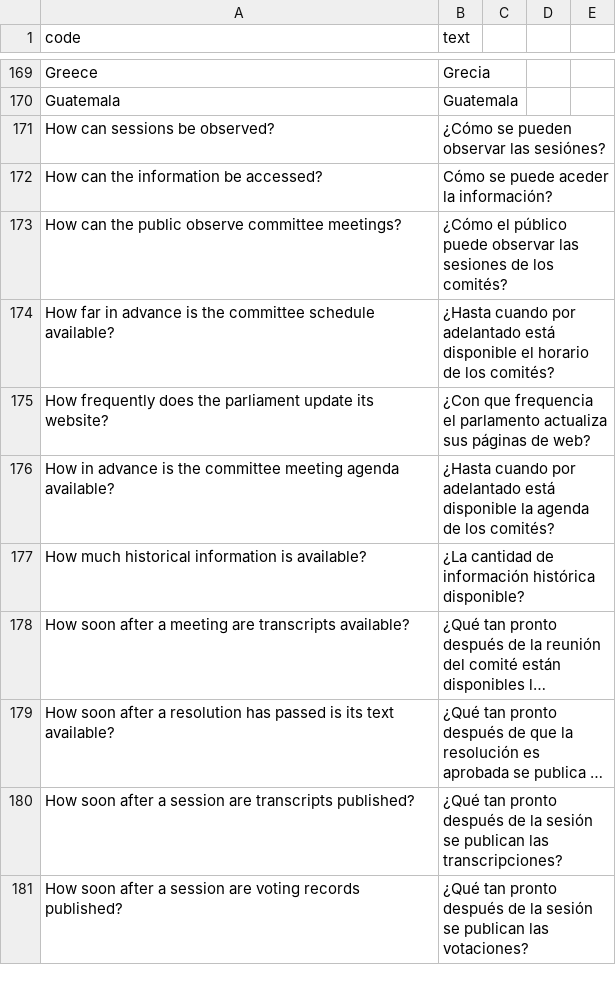
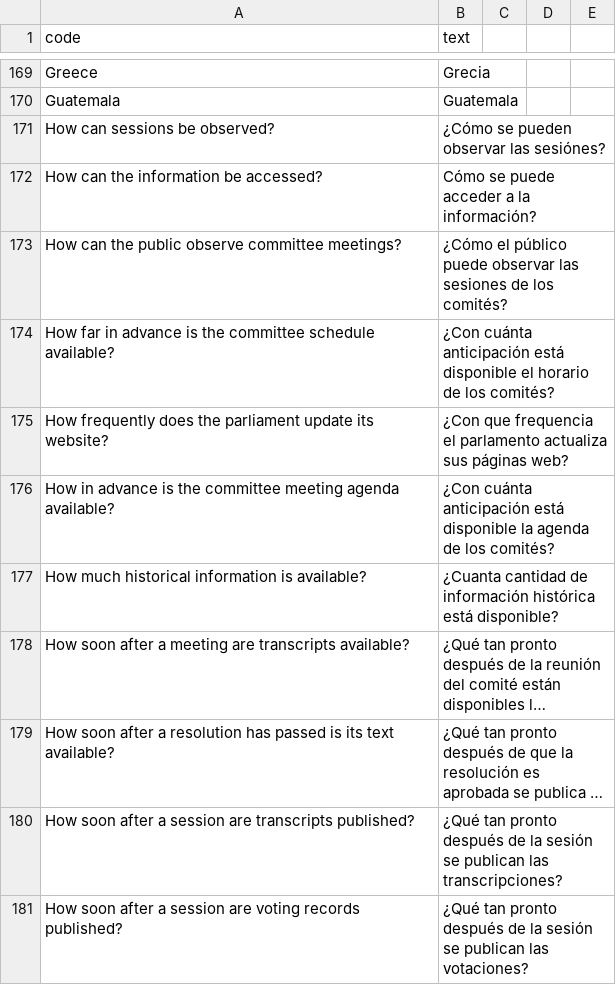
Before and after one commit to KohoVolit/legislative-openness-data-explorer-texts, a CSV file: es/data/texts.csv, drawn as a sheet; only a part is shown, gaps mark what is left out; long unchanged cells end in …; the diff covers the shown part only; the diff names each change by its address in the sheet, - before the commit and + after, or states it on an @@ line.

Commit message:
Update texts.csv
174, 719, 720 NO ESTOY SEGURA
una visión transparente
transparent view
acceder

```diff
--- a/es/data/texts.csv
+++ b/es/data/texts.csv
-B172 (text): Cómo se puede aceder la información?
+B172 (text): Cómo se puede acceder a la información?
-B174 (text): ¿Hasta cuando por adelantado está disponible…
+B174 (text): ¿Con cuánta anticipación está disponible…
-B175 (text): …sus páginas de web?
+B175 (text): …sus páginas web?
-B176 (text): ¿Hasta cuando por adelantado está disponible…
+B176 (text): ¿Con cuánta anticipación está disponible…
-B177 (text): ¿La cantidad de información histórica disponible?
+B177 (text): ¿Cuanta cantidad de información histórica está disponible?
```
Also changed, not shown: 25 edited cells elsewhere in this file.
